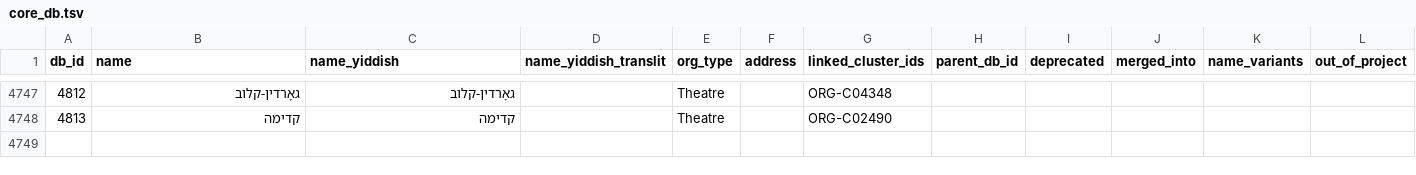
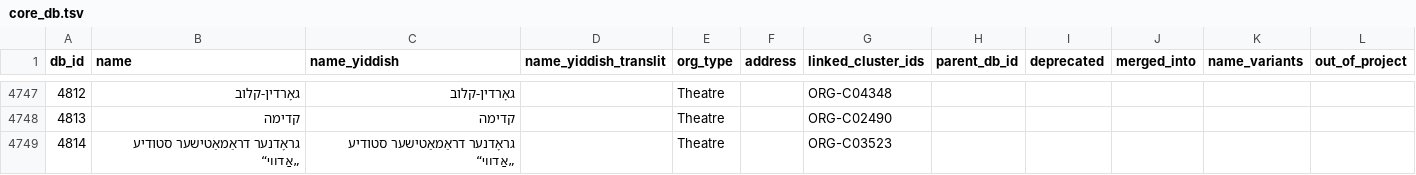
Before and after one commit to sinairusinek/Dybbuk, a TSV file: Zylbercweig/organizations/core_db.tsv, drawn as a sheet; only a part is shown, gaps mark what is left out.

Commit message:
chore: save core DB

```diff
--- a/Zylbercweig/organizations/core_db.tsv
+++ b/Zylbercweig/organizations/core_db.tsv
@@ -4748 +4748,2 @@ db_id	name	name_yiddish	name_yiddish_translit	org_type	address	linked_cluster_id
 4813	קדימה	קדימה		Theatre		ORG-C02490					
+4814	גראָדנער דראַמאַטישער סטודיע „אַדווי“	גראָדנער דראַמאַטישער סטודיע „אַדווי“		Theatre		ORG-C03523					
```
